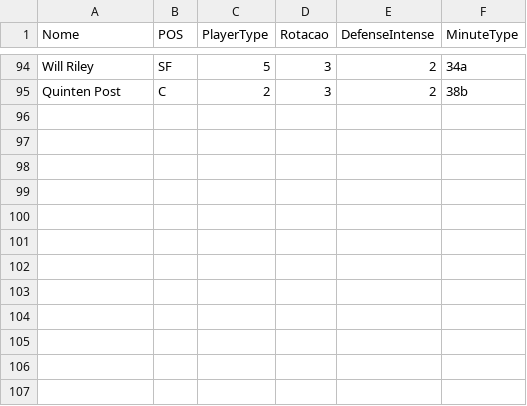
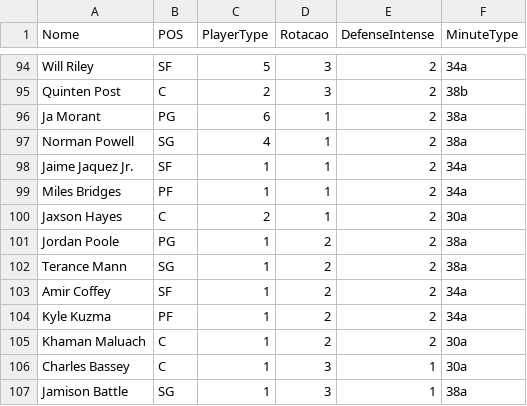
Before and after one commit to manriva-data/bratuganba, a CSV file: Dc.csv, drawn as a sheet; only a part is shown, gaps mark what is left out; the diff names each change by its address in the sheet, - before the commit and + after, or states it on an @@ line.

Commit message:
Atualiza Dc.csv para Grizzlies

```diff
--- a/Dc.csv
+++ b/Dc.csv
+row 96: Ja Morant | PG | 6 | 1 | 2 | 38a
+row 97: Norman Powell | SG | 4 | 1 | 2 | 38a
+row 98: Jaime Jaquez Jr. | SF | 1 | 1 | 2 | 34a
+row 99: Miles Bridges | PF | 1 | 1 | 2 | 34a
+row 100: Jaxson Hayes | C | 2 | 1 | 2 | 30a
+row 101: Jordan Poole | PG | 1 | 2 | 2 | 38a
+row 102: Terance Mann | SG | 1 | 2 | 2 | 38a
+row 103: Amir Coffey | SF | 1 | 2 | 2 | 34a
+row 104: Kyle Kuzma | PF | 1 | 2 | 2 | 34a
+row 105: Khaman Maluach | C | 1 | 2 | 2 | 30a
+row 106: Charles Bassey | C | 1 | 3 | 1 | 30a
+row 107: Jamison Battle | SG | 1 | 3 | 1 | 38a
```
